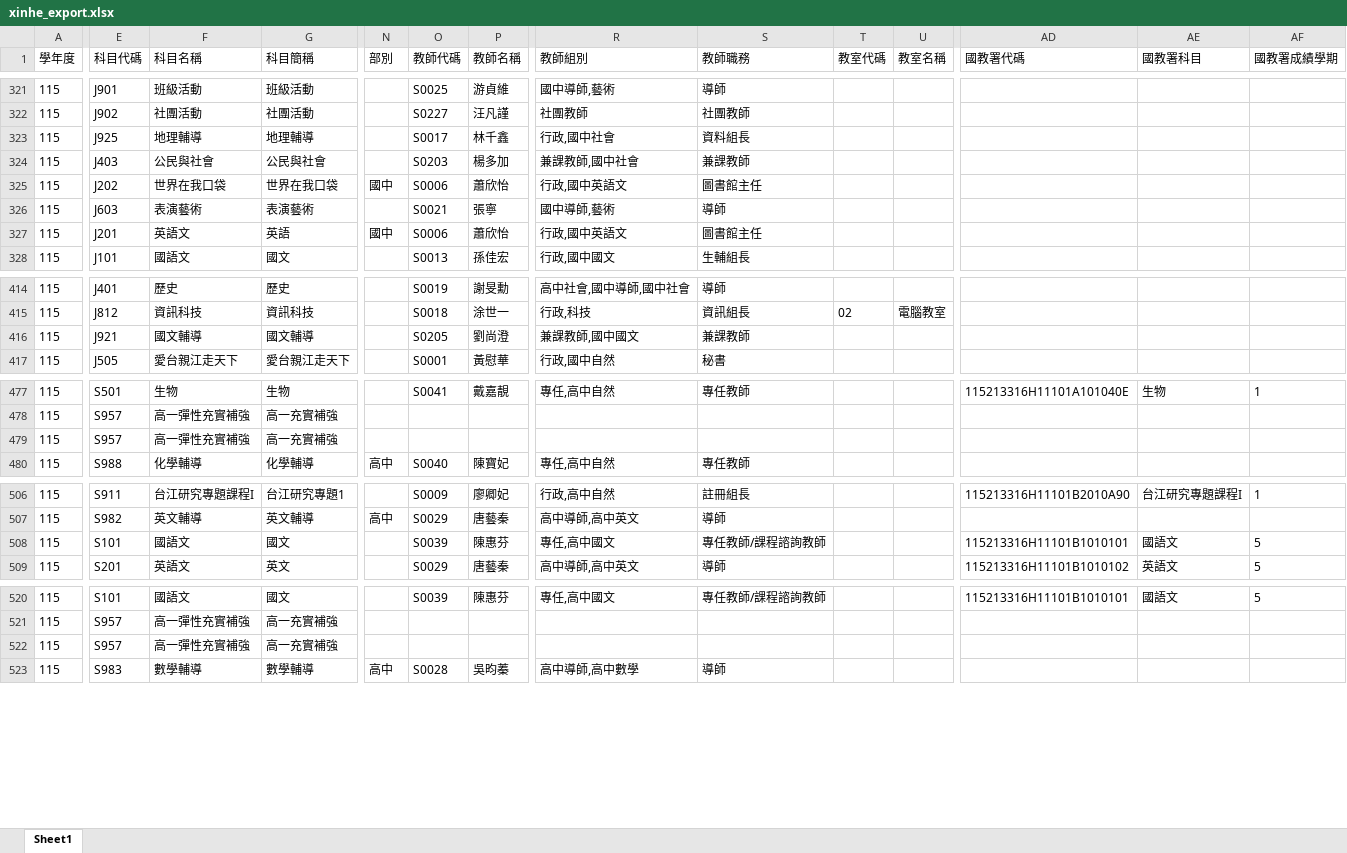
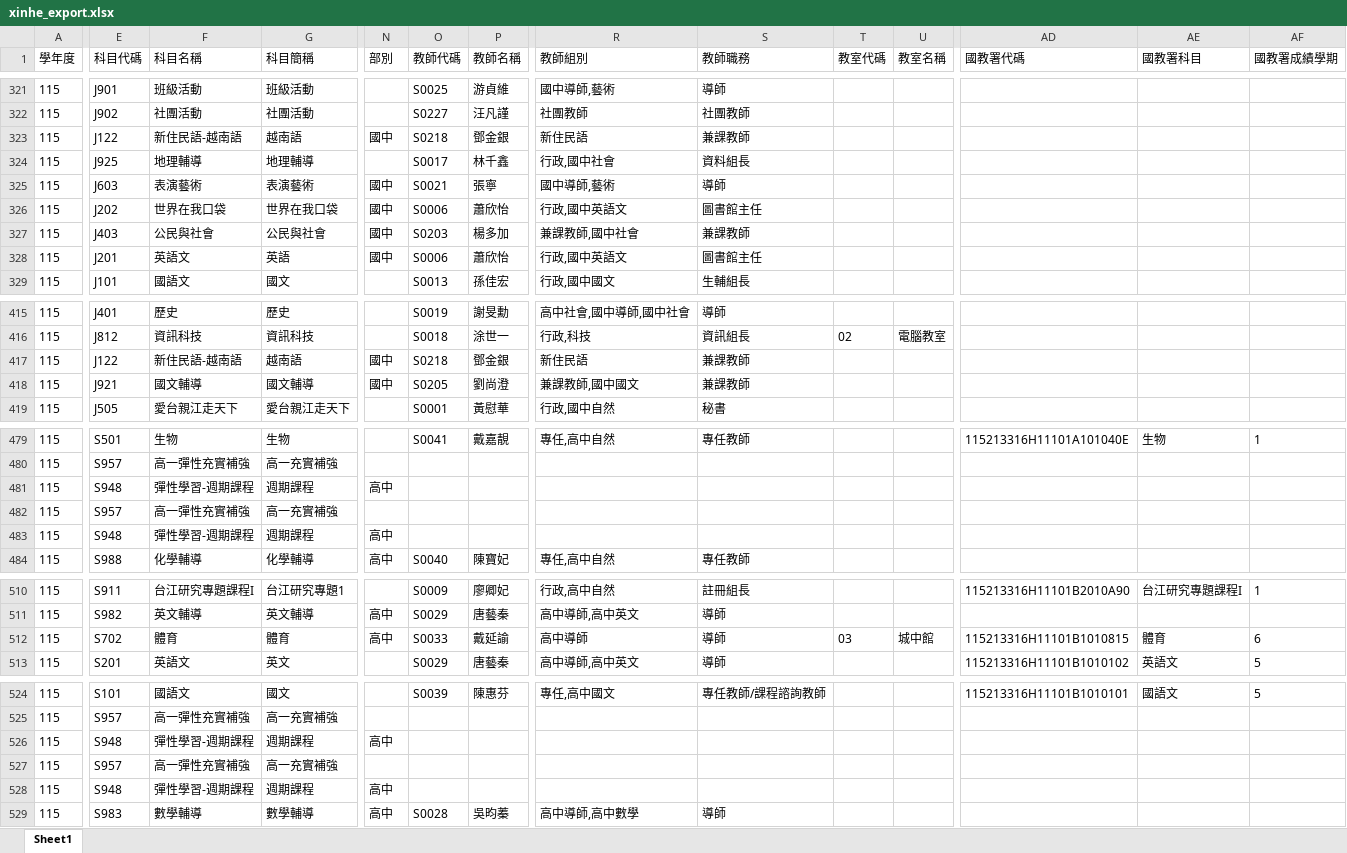
Before and after one commit to Albertyoung22/TcSChed, an Excel workbook: data/xinhe_export.xlsx, sheet Sheet1, drawn as a sheet; only a part is shown, gaps mark what is left out; values as stored, in another font and other column widths than the file's, no borders; addresses are those after the commit; rows hold the shown columns only; the diff covers the shown part only; the diff names each change by its address in the sheet, - before the commit and + after, or states it on an @@ line.

Commit message:
update: sync data/xinhe_export.xlsx to latest version

```diff
--- a/data/xinhe_export.xlsx (sheet Sheet1)
+++ b/data/xinhe_export.xlsx (sheet Sheet1)
+row 323: 115 | J122 | 新住民語-越南語 | 越南語 | 國中 | S0218 | 鄧金銀 | 新住民語 | 兼課教師
-E325 (科目代碼): J403
+E325 (科目代碼): J603
-F325 (科目名稱): 公民與社會
+F325 (科目名稱): 表演藝術
-G325 (科目簡稱): 公民與社會
+G325 (科目簡稱): 表演藝術
-N325 (部別): (empty)
+N325 (部別): 國中
-O325 (教師代碼): S0203
+O325 (教師代碼): S0021
-P325 (教師名稱): 楊多加
+P325 (教師名稱): 張寧
-R325 (教師組別): 兼課教師,國中社會
+R325 (教師組別): 國中導師,藝術
-S325 (教師職務): 兼課教師
+S325 (教師職務): 導師
-E327 (科目代碼): J603
+E327 (科目代碼): J403
-F327 (科目名稱): 表演藝術
+F327 (科目名稱): 公民與社會
-G327 (科目簡稱): 表演藝術
+G327 (科目簡稱): 公民與社會
-N327 (部別): (empty)
+N327 (部別): 國中
-O327 (教師代碼): S0021
+O327 (教師代碼): S0203
-P327 (教師名稱): 張寧
+P327 (教師名稱): 楊多加
-R327 (教師組別): 國中導師,藝術
+R327 (教師組別): 兼課教師,國中社會
-S327 (教師職務): 導師
+S327 (教師職務): 兼課教師
+row 417: 115 | J122 | 新住民語-越南語 | 越南語 | 國中 | S0218 | 鄧金銀 | 新住民語 | 兼課教師
-N418 (部別): (empty)
+N418 (部別): 國中
+row 481: 115 | S948 | 彈性學習-週期課程 | 週期課程 | 高中
+row 483: 115 | S948 | 彈性學習-週期課程 | 週期課程 | 高中
-E512 (科目代碼): S101
+E512 (科目代碼): S702
-F512 (科目名稱): 國語文
+F512 (科目名稱): 體育
-G512 (科目簡稱): 國文
+G512 (科目簡稱): 體育
-N512 (部別): (empty)
+N512 (部別): 高中
-O512 (教師代碼): S0039
+O512 (教師代碼): S0033
-P512 (教師名稱): 陳惠芬
+P512 (教師名稱): 戴延諭
-R512 (教師組別): 專任,高中國文
+R512 (教師組別): 高中導師
-S512 (教師職務): 專任教師/課程諮詢教師
+S512 (教師職務): 導師
-T512 (教室代碼): (empty)
+T512 (教室代碼): 03
-U512 (教室名稱): (empty)
+U512 (教室名稱): 城中館
-AD512 (國教署代碼): 115213316H11101B1010101
+AD512 (國教署代碼): 115213316H11101B1010815
-AE512 (國教署科目): 國語文
+AE512 (國教署科目): 體育
-AF512 (國教署成績學期): 5
+AF512 (國教署成績學期): 6
+row 526: 115 | S948 | 彈性學習-週期課程 | 週期課程 | 高中
+row 528: 115 | S948 | 彈性學習-週期課程 | 週期課程 | 高中
```
Also changed, not shown: 180 edited cells elsewhere in this sheet.
